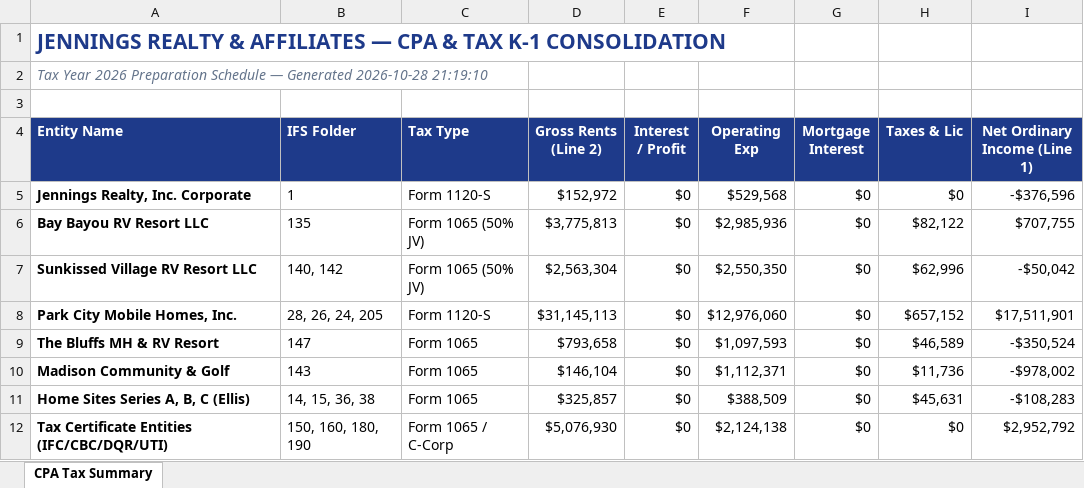
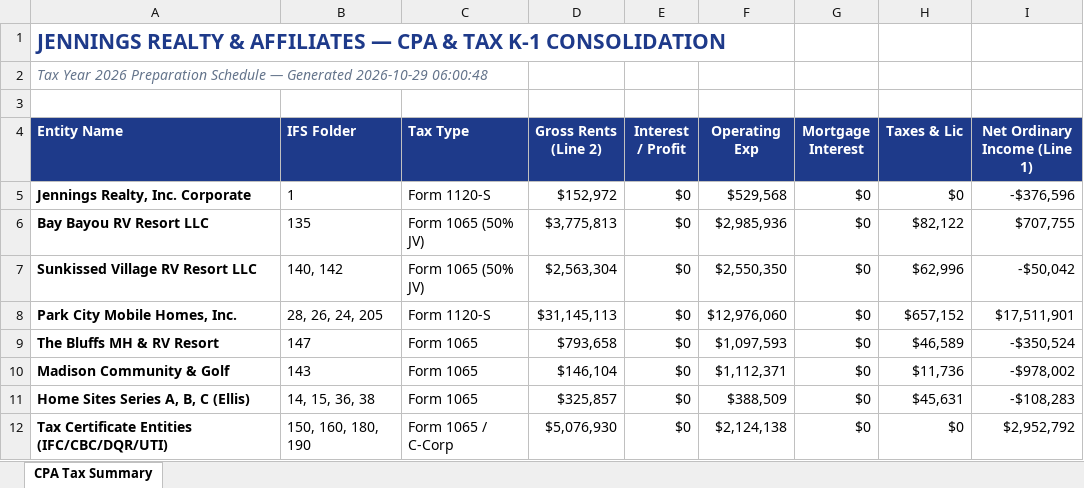
Before and after one commit to lapat/skyline-cfo-reports, an Excel workbook: CPA_TAX_K1_RECONCILIATION_EXPORT.xlsx, sheet CPA Tax Summary, drawn as a sheet; values as stored, in another font and other column widths than the file's, no borders; the diff names each change by its address in the sheet, - before the commit and + after, or states it on an @@ line.

```diff
--- a/CPA_TAX_K1_RECONCILIATION_EXPORT.xlsx (sheet CPA Tax Summary)
+++ b/CPA_TAX_K1_RECONCILIATION_EXPORT.xlsx (sheet CPA Tax Summary)
-A2 (Entity Name): …— Generated 2026-10-28 21:19:10
+A2 (Entity Name): …— Generated 2026-10-29 06:00:48
```
Also changed, not shown: 27 other files.
